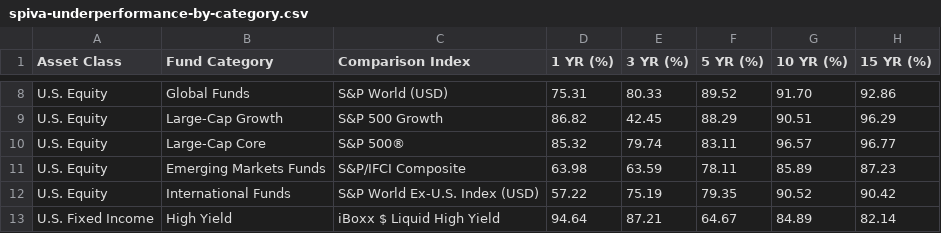
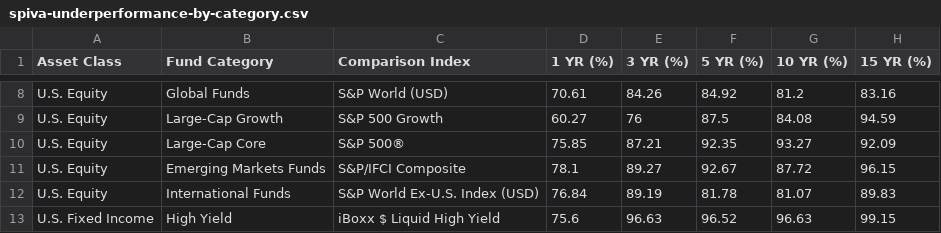
Before and after one commit to GravviSoft/financial-analytics-v2, a CSV file: backend/spiva-underperformance-by-category.csv, drawn as a sheet; only a part is shown, gaps mark what is left out; the diff covers the shown part only; the diff names each change by its address in the sheet, - before the commit and + after, or states it on an @@ line.

```diff
--- a/backend/spiva-underperformance-by-category.csv
+++ b/backend/spiva-underperformance-by-category.csv
-D8 (1 YR (%)): 75.31
+D8 (1 YR (%)): 70.61
-E8 (3 YR (%)): 80.33
+E8 (3 YR (%)): 84.26
-F8 (5 YR (%)): 89.52
+F8 (5 YR (%)): 84.92
-G8 (10 YR (%)): 91.70
+G8 (10 YR (%)): 81.2
-H8 (15 YR (%)): 92.86
+H8 (15 YR (%)): 83.16
-D9 (1 YR (%)): 86.82
+D9 (1 YR (%)): 60.27
-E9 (3 YR (%)): 42.45
+E9 (3 YR (%)): 76
-F9 (5 YR (%)): 88.29
+F9 (5 YR (%)): 87.5
-G9 (10 YR (%)): 90.51
+G9 (10 YR (%)): 84.08
-H9 (15 YR (%)): 96.29
+H9 (15 YR (%)): 94.59
-D10 (1 YR (%)): 85.32
+D10 (1 YR (%)): 75.85
-E10 (3 YR (%)): 79.74
+E10 (3 YR (%)): 87.21
-F10 (5 YR (%)): 83.11
+F10 (5 YR (%)): 92.35
-G10 (10 YR (%)): 96.57
+G10 (10 YR (%)): 93.27
-H10 (15 YR (%)): 96.77
+H10 (15 YR (%)): 92.09
-D11 (1 YR (%)): 63.98
+D11 (1 YR (%)): 78.1
-E11 (3 YR (%)): 63.59
+E11 (3 YR (%)): 89.27
-F11 (5 YR (%)): 78.11
+F11 (5 YR (%)): 92.67
-G11 (10 YR (%)): 85.89
+G11 (10 YR (%)): 87.72
-H11 (15 YR (%)): 87.23
+H11 (15 YR (%)): 96.15
-D12 (1 YR (%)): 57.22
+D12 (1 YR (%)): 76.84
-E12 (3 YR (%)): 75.19
+E12 (3 YR (%)): 89.19
-F12 (5 YR (%)): 79.35
+F12 (5 YR (%)): 81.78
-G12 (10 YR (%)): 90.52
+G12 (10 YR (%)): 81.07
-H12 (15 YR (%)): 90.42
+H12 (15 YR (%)): 89.83
-D13 (1 YR (%)): 94.64
+D13 (1 YR (%)): 75.6
-E13 (3 YR (%)): 87.21
+E13 (3 YR (%)): 96.63
-F13 (5 YR (%)): 64.67
+F13 (5 YR (%)): 96.52
-G13 (10 YR (%)): 84.89
+G13 (10 YR (%)): 96.63
-H13 (15 YR (%)): 82.14
+H13 (15 YR (%)): 99.15
```
Also changed, not shown: 46 edited cells elsewhere in this file, 2 other files.
